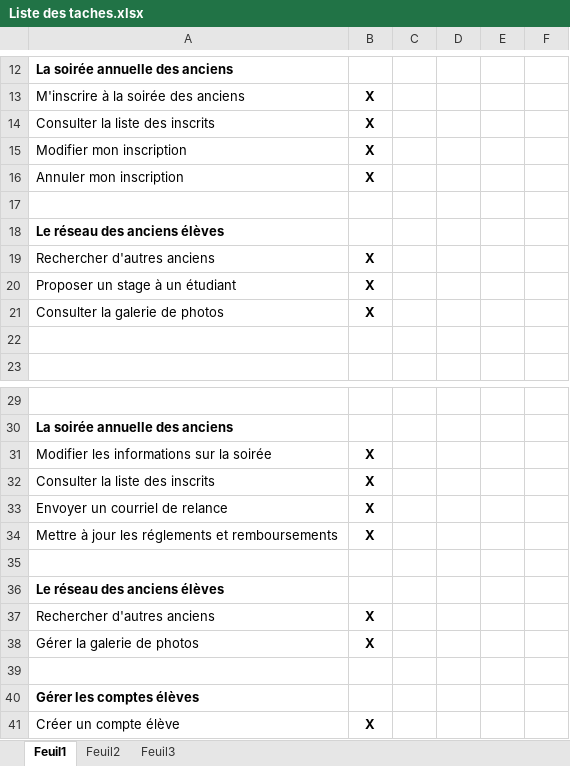
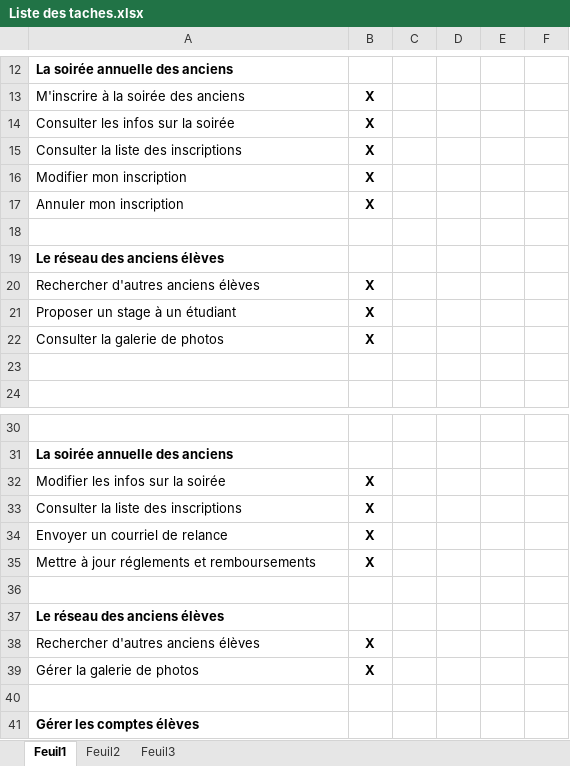
Before and after one commit to delasalle-sio-jim/dls.btsinfo.ae, an Excel workbook: documents/Liste des taches.xlsx, sheet Feuil1, drawn as a sheet; only a part is shown, gaps mark what is left out; the shorter side is filled out with more unchanged rows; values as stored, in another font and other column widths than the file's, no borders; addresses are those after the commit; the diff names each change by its address in the sheet, - before the commit and + after, or states it on an @@ line.

```diff
--- a/documents/Liste des taches.xlsx (sheet Feuil1)
+++ b/documents/Liste des taches.xlsx (sheet Feuil1)
+row 14: Consulter les infos sur la soirée | X
-A15: Consulter la liste des inscrits
+A15: Consulter la liste des inscriptions
-A20: Rechercher d'autres anciens
+A20: Rechercher d'autres anciens élèves
-A32: Modifier les informations sur la soirée
+A32: Modifier les infos sur la soirée
-A33: Consulter la liste des inscrits
+A33: Consulter la liste des inscriptions
-A35: Mettre à jour les réglements et remboursements
+A35: Mettre à jour réglements et remboursements
-A38: Rechercher d'autres anciens
+A38: Rechercher d'autres anciens élèves
```
Also changed, not shown: 2 other files.
